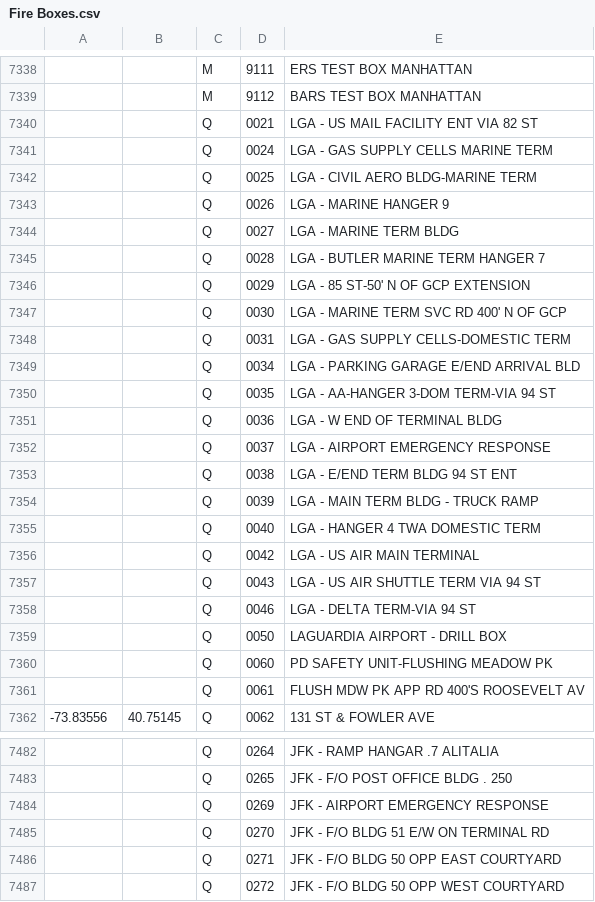
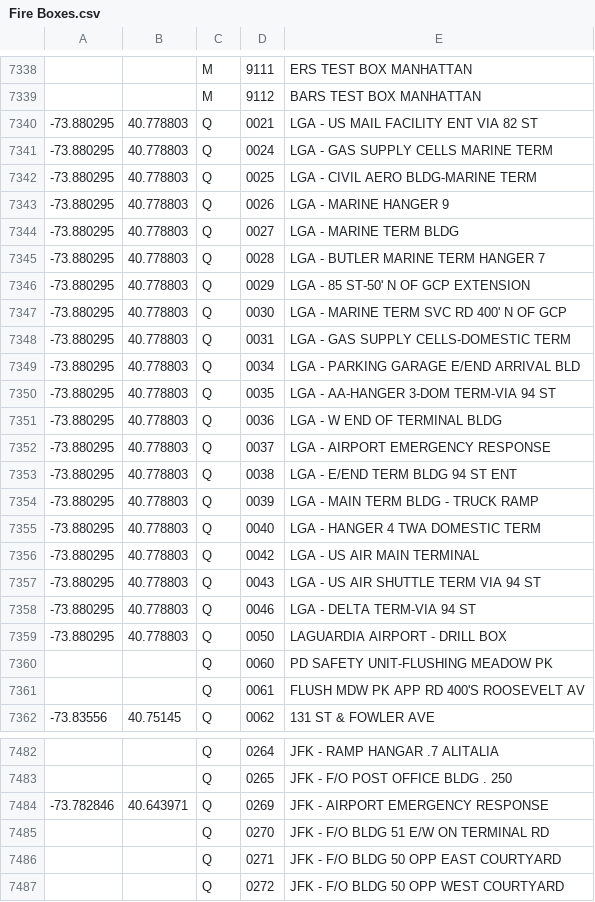
Before and after one commit to DiscoverPioneer/NYCFireBox, a CSV file: NYCFireBox/NYCFireBox/Resources/Fire Boxes.csv, drawn as a sheet; only a part is shown, gaps mark what is left out; the diff covers the shown part only.

```diff
--- a/NYCFireBox/NYCFireBox/Resources/Fire Boxes.csv
+++ b/NYCFireBox/NYCFireBox/Resources/Fire Boxes.csv
@@ -7339,22 +7339,22 @@
 ,,M,9112,BARS TEST BOX MANHATTAN
-,,Q,0021,LGA - US MAIL FACILITY  ENT VIA 82 ST
-,,Q,0024,LGA - GAS SUPPLY CELLS  MARINE TERM
-,,Q,0025,LGA - CIVIL AERO BLDG-MARINE TERM
-,,Q,0026,LGA - MARINE HANGER 9
-,,Q,0027,LGA - MARINE TERM BLDG
-,,Q,0028,LGA - BUTLER MARINE TERM HANGER 7
-,,Q,0029,LGA - 85 ST-50' N OF GCP EXTENSION
-,,Q,0030,LGA - MARINE TERM SVC RD 400' N OF GCP
-,,Q,0031,LGA - GAS SUPPLY CELLS-DOMESTIC TERM
-,,Q,0034,LGA - PARKING GARAGE E/END ARRIVAL BLD
-,,Q,0035,LGA - AA-HANGER 3-DOM TERM-VIA 94 ST
-,,Q,0036,LGA - W END OF TERMINAL BLDG
-,,Q,0037,LGA - AIRPORT EMERGENCY RESPONSE
-,,Q,0038,LGA - E/END TERM BLDG 94 ST ENT
-,,Q,0039,LGA - MAIN TERM BLDG - TRUCK RAMP
-,,Q,0040,LGA - HANGER 4 TWA DOMESTIC TERM
-,,Q,0042,LGA - US AIR MAIN TERMINAL
-,,Q,0043,LGA - US AIR SHUTTLE TERM VIA 94 ST
-,,Q,0046,LGA - DELTA TERM-VIA 94 ST
-,,Q,0050,LAGUARDIA AIRPORT - DRILL BOX
+-73.880295,40.778803,Q,0021,LGA - US MAIL FACILITY  ENT VIA 82 ST
+-73.880295,40.778803,Q,0024,LGA - GAS SUPPLY CELLS  MARINE TERM
+-73.880295,40.778803,Q,0025,LGA - CIVIL AERO BLDG-MARINE TERM
+-73.880295,40.778803,Q,0026,LGA - MARINE HANGER 9
+-73.880295,40.778803,Q,0027,LGA - MARINE TERM BLDG
+-73.880295,40.778803,Q,0028,LGA - BUTLER MARINE TERM HANGER 7
+-73.880295,40.778803,Q,0029,LGA - 85 ST-50' N OF GCP EXTENSION
+-73.880295,40.778803,Q,0030,LGA - MARINE TERM SVC RD 400' N OF GCP
+-73.880295,40.778803,Q,0031,LGA - GAS SUPPLY CELLS-DOMESTIC TERM
+-73.880295,40.778803,Q,0034,LGA - PARKING GARAGE E/END ARRIVAL BLD
+-73.880295,40.778803,Q,0035,LGA - AA-HANGER 3-DOM TERM-VIA 94 ST
+-73.880295,40.778803,Q,0036,LGA - W END OF TERMINAL BLDG
+-73.880295,40.778803,Q,0037,LGA - AIRPORT EMERGENCY RESPONSE
+-73.880295,40.778803,Q,0038,LGA - E/END TERM BLDG 94 ST ENT
+-73.880295,40.778803,Q,0039,LGA - MAIN TERM BLDG - TRUCK RAMP
+-73.880295,40.778803,Q,0040,LGA - HANGER 4 TWA DOMESTIC TERM
+-73.880295,40.778803,Q,0042,LGA - US AIR MAIN TERMINAL
+-73.880295,40.778803,Q,0043,LGA - US AIR SHUTTLE TERM VIA 94 ST
+-73.880295,40.778803,Q,0046,LGA - DELTA TERM-VIA 94 ST
+-73.880295,40.778803,Q,0050,LAGUARDIA AIRPORT - DRILL BOX
 ,,Q,0060,PD SAFETY UNIT-FLUSHING MEADOW PK
@@ -7483,3 +7483,3 @@
 ,,Q,0265,JFK - F/O POST OFFICE BLDG . 250
-,,Q,0269,JFK - AIRPORT EMERGENCY RESPONSE
+-73.782846,40.643971,Q,0269,JFK - AIRPORT EMERGENCY RESPONSE
 ,,Q,0270,JFK - F/O BLDG 51 E/W ON TERMINAL RD
```
Also changed, not shown: 146 edited cells elsewhere in this file, 21 other files.
